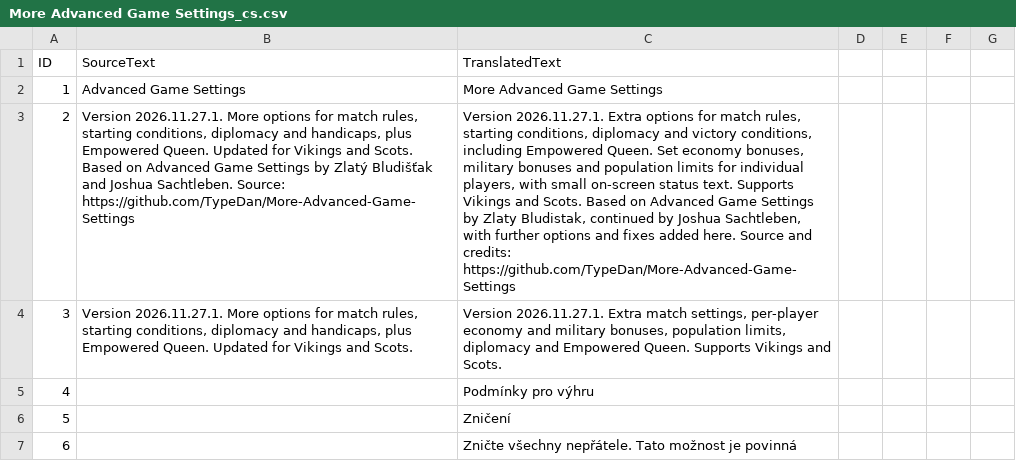
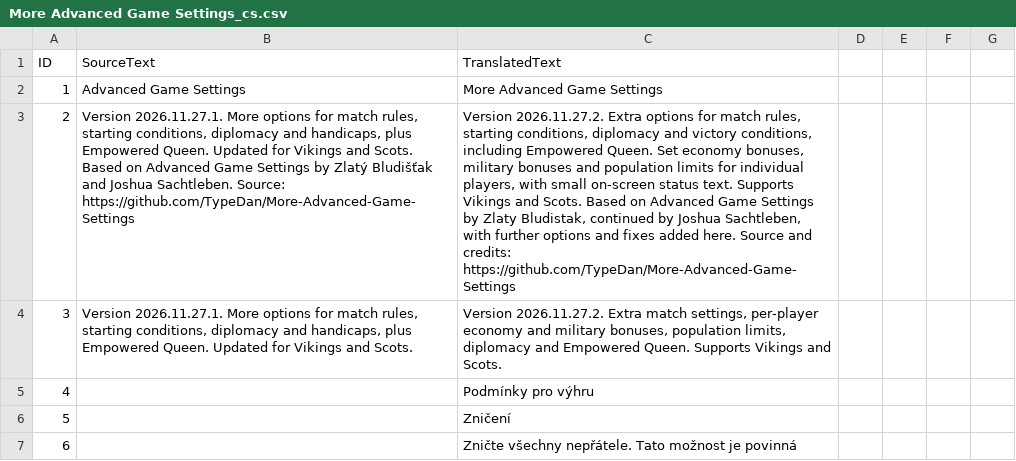
Before and after one commit to TypeDan/More-Advanced-Game-Settings, a CSV file: assets/locdb/More Advanced Game Settings_cs.csv, drawn as a sheet; only a part is shown; the diff names each change by its address in the sheet, - before the commit and + after, or states it on an @@ line.

```diff
--- a/assets/locdb/More Advanced Game Settings_cs.csv
+++ b/assets/locdb/More Advanced Game Settings_cs.csv
-C3 (TranslatedText): Version 2026.11.27.1. Extra options…
+C3 (TranslatedText): Version 2026.11.27.2. Extra options…
-C4 (TranslatedText): Version 2026.11.27.1. Extra match…
+C4 (TranslatedText): Version 2026.11.27.2. Extra match…
```
Also changed, not shown: assets/locdb/More Advanced Game Settings_en.csv, assets/locdb/More Advanced Game Settings_fr.csv, 6 other files.
